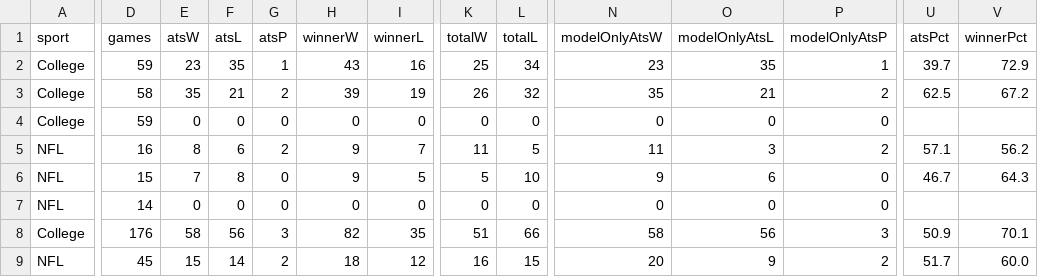
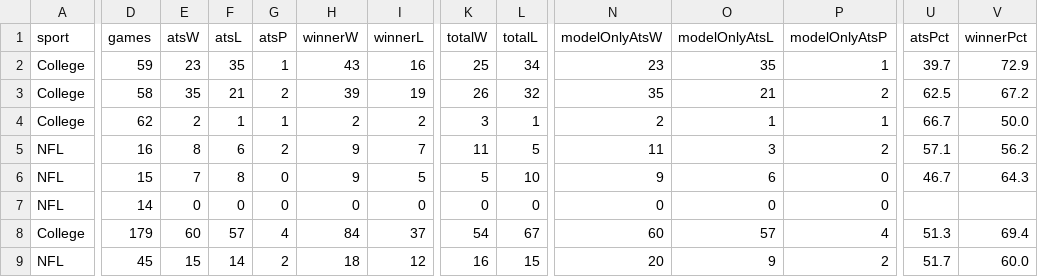
Before and after one commit to CarsonBillig/football-model, a CSV file: docs/history/summary.csv, drawn as a sheet; only a part is shown, gaps mark what is left out; the diff covers the shown part only; the diff names each change by its address in the sheet, - before the commit and + after, or states it on an @@ line.

```diff
--- a/docs/history/summary.csv
+++ b/docs/history/summary.csv
-D4 (games): 59
+D4 (games): 62
-E4 (atsW): 0
+E4 (atsW): 2
-F4 (atsL): 0
+F4 (atsL): 1
-G4 (atsP): 0
+G4 (atsP): 1
-H4 (winnerW): 0
+H4 (winnerW): 2
-I4 (winnerL): 0
+I4 (winnerL): 2
-K4 (totalW): 0
+K4 (totalW): 3
-L4 (totalL): 0
+L4 (totalL): 1
-N4 (modelOnlyAtsW): 0
+N4 (modelOnlyAtsW): 2
-O4 (modelOnlyAtsL): 0
+O4 (modelOnlyAtsL): 1
-P4 (modelOnlyAtsP): 0
+P4 (modelOnlyAtsP): 1
-U4 (atsPct): (empty)
+U4 (atsPct): 66.7
-V4 (winnerPct): (empty)
+V4 (winnerPct): 50.0
-D8 (games): 176
+D8 (games): 179
-E8 (atsW): 58
+E8 (atsW): 60
-F8 (atsL): 56
+F8 (atsL): 57
-G8 (atsP): 3
+G8 (atsP): 4
-H8 (winnerW): 82
+H8 (winnerW): 84
-I8 (winnerL): 35
+I8 (winnerL): 37
-K8 (totalW): 51
+K8 (totalW): 54
-L8 (totalL): 66
+L8 (totalL): 67
-N8 (modelOnlyAtsW): 58
+N8 (modelOnlyAtsW): 60
-O8 (modelOnlyAtsL): 56
+O8 (modelOnlyAtsL): 57
-P8 (modelOnlyAtsP): 3
+P8 (modelOnlyAtsP): 4
-U8 (atsPct): 50.9
+U8 (atsPct): 51.3
-V8 (winnerPct): 70.1
+V8 (winnerPct): 69.4
```
Also changed, not shown: 5 edited cells elsewhere in this file, docs/history/cfb_2026_week_07.csv, output/cfb/ledger.csv, 16 other files.
